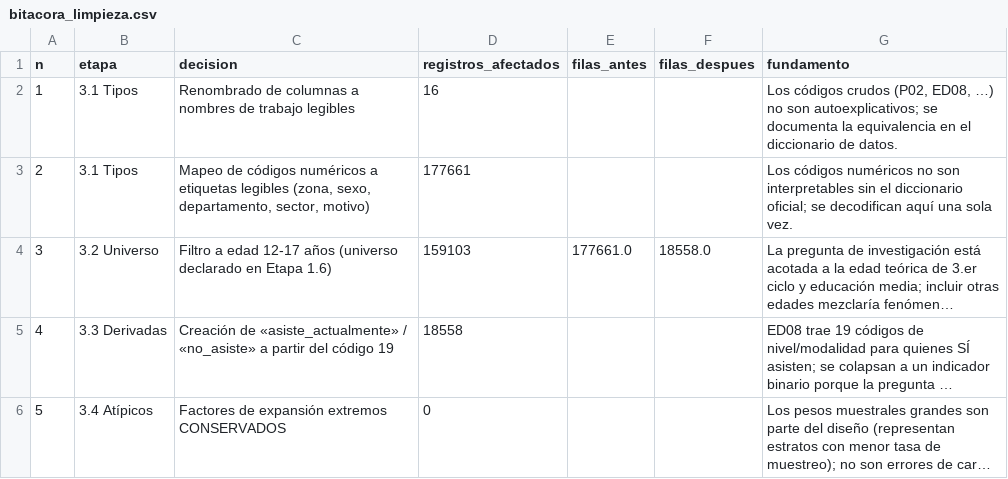
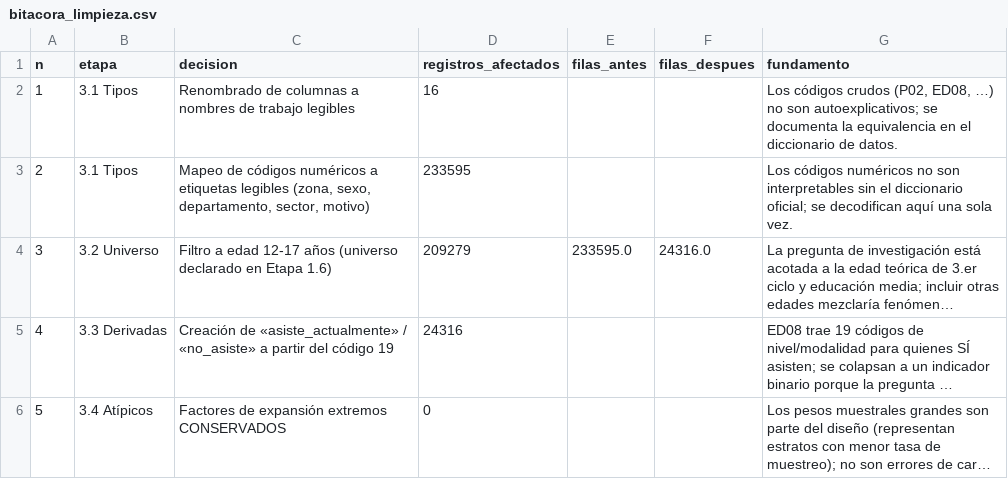
Before and after one commit to vi3lman/proyecto-ds-inasistencia-py, a CSV file: output/tablas/bitacora_limpieza.csv, drawn as a sheet; long unchanged cells end in …; the diff names each change by its address in the sheet, - before the commit and + after, or states it on an @@ line.

```diff
--- a/output/tablas/bitacora_limpieza.csv
+++ b/output/tablas/bitacora_limpieza.csv
-D3 (registros_afectados): 177661
+D3 (registros_afectados): 233595
-D4 (registros_afectados): 159103
+D4 (registros_afectados): 209279
-E4 (filas_antes): 177661.0
+E4 (filas_antes): 233595.0
-F4 (filas_despues): 18558.0
+F4 (filas_despues): 24316.0
-D5 (registros_afectados): 18558
+D5 (registros_afectados): 24316
```
Also changed, not shown: output/tablas/diccionario_datos_final.csv, output/tablas/diccionario_datos_original.csv, 18 other files.
